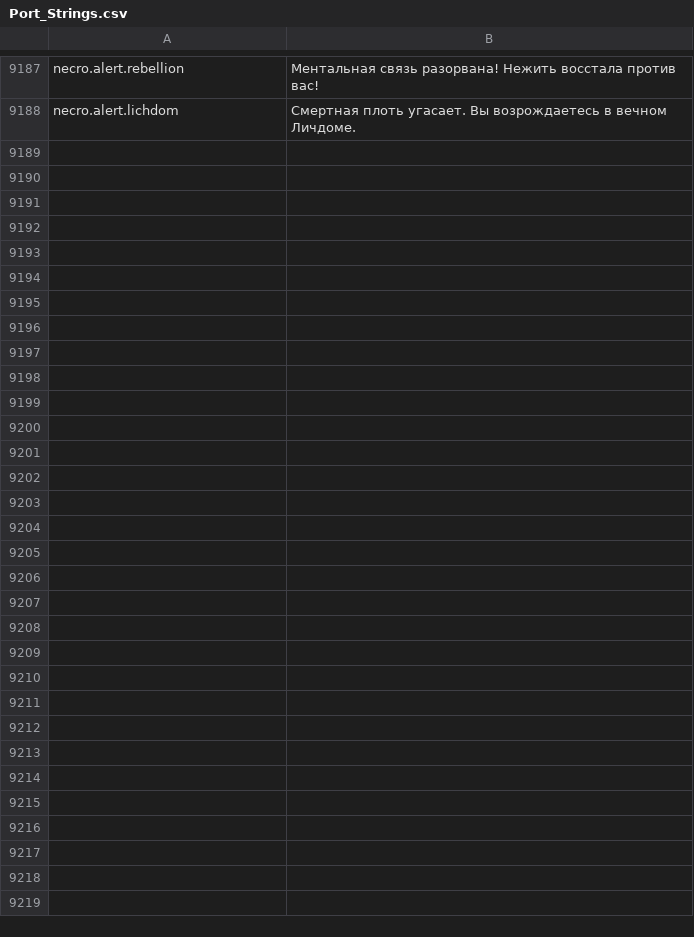
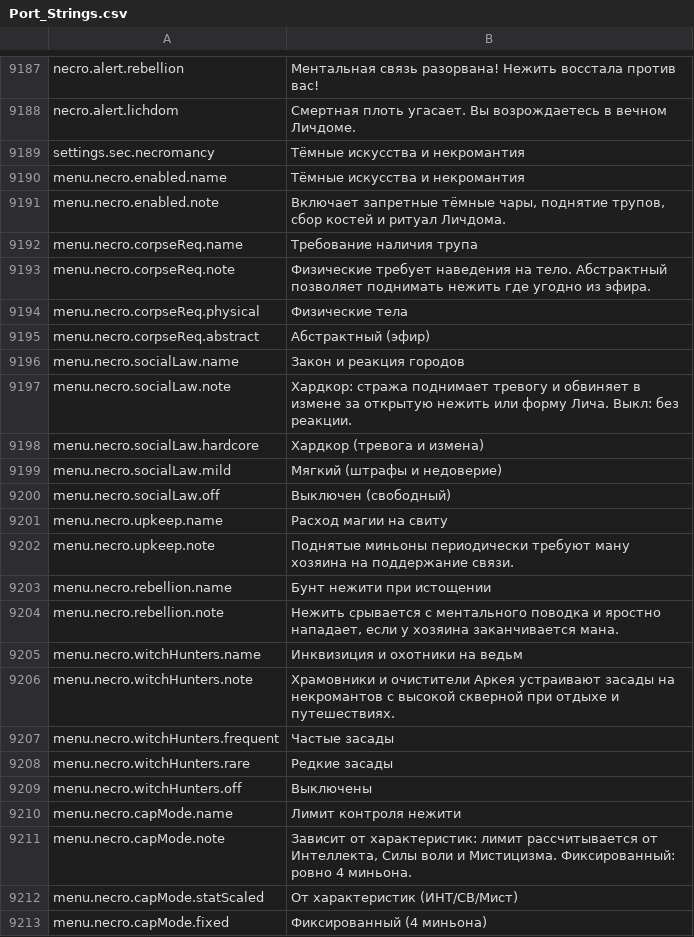
Before and after one commit to Chuz13/daggerfall-forever, a CSV file: locales/ru/Port_Strings.csv, drawn as a sheet; only a part is shown, gaps mark what is left out.

Commit message:
feat(settings): add Dark Arts & Necromancy options section with full 26-language localization

```diff
--- a/locales/ru/Port_Strings.csv
+++ b/locales/ru/Port_Strings.csv
@@ -9190 +9190,26 @@ necro.alert.rebellion,"Ментальная связь разорвана! Не
 necro.alert.lichdom,"Смертная плоть угасает. Вы возрождаетесь в вечном Личдоме."
+settings.sec.necromancy,"Тёмные искусства и некромантия"
+menu.necro.enabled.name,"Тёмные искусства и некромантия"
+menu.necro.enabled.note,"Включает запретные тёмные чары, поднятие трупов, сбор костей и ритуал Личдома."
+menu.necro.corpseReq.name,"Требование наличия трупа"
+menu.necro.corpseReq.note,"Физические требует наведения на тело. Абстрактный позволяет поднимать нежить где угодно из эфира."
+menu.necro.corpseReq.physical,"Физические тела"
+menu.necro.corpseReq.abstract,"Абстрактный (эфир)"
+menu.necro.socialLaw.name,"Закон и реакция городов"
+menu.necro.socialLaw.note,"Хардкор: стража поднимает тревогу и обвиняет в измене за открытую нежить или форму Лича. Выкл: без реакции."
+menu.necro.socialLaw.hardcore,"Хардкор (тревога и измена)"
+menu.necro.socialLaw.mild,"Мягкий (штрафы и недоверие)"
+menu.necro.socialLaw.off,"Выключен (свободный)"
+menu.necro.upkeep.name,"Расход магии на свиту"
+menu.necro.upkeep.note,"Поднятые миньоны периодически требуют ману хозяина на поддержание связи."
+menu.necro.rebellion.name,"Бунт нежити при истощении"
+menu.necro.rebellion.note,"Нежить срывается с ментального поводка и яростно нападает, если у хозяина заканчивается мана."
+menu.necro.witchHunters.name,"Инквизиция и охотники на ведьм"
+menu.necro.witchHunters.note,"Храмовники и очистители Аркея устраивают засады на некромантов с высокой скверной при отдыхе и путешествиях."
+menu.necro.witchHunters.frequent,"Частые засады"
+menu.necro.witchHunters.rare,"Редкие засады"
+menu.necro.witchHunters.off,"Выключены"
+menu.necro.capMode.name,"Лимит контроля нежити"
+menu.necro.capMode.note,"Зависит от характеристик: лимит рассчитывается от Интеллекта, Силы воли и Мистицизма. Фиксированный: ровно 4 миньона."
+menu.necro.capMode.statScaled,"От характеристик (ИНТ/СВ/Мист)"
+menu.necro.capMode.fixed,"Фиксированный (4 миньона)"
```
Also changed, not shown: locales/bg/Port_Strings.csv, locales/cs/Port_Strings.csv, 24 other files.
